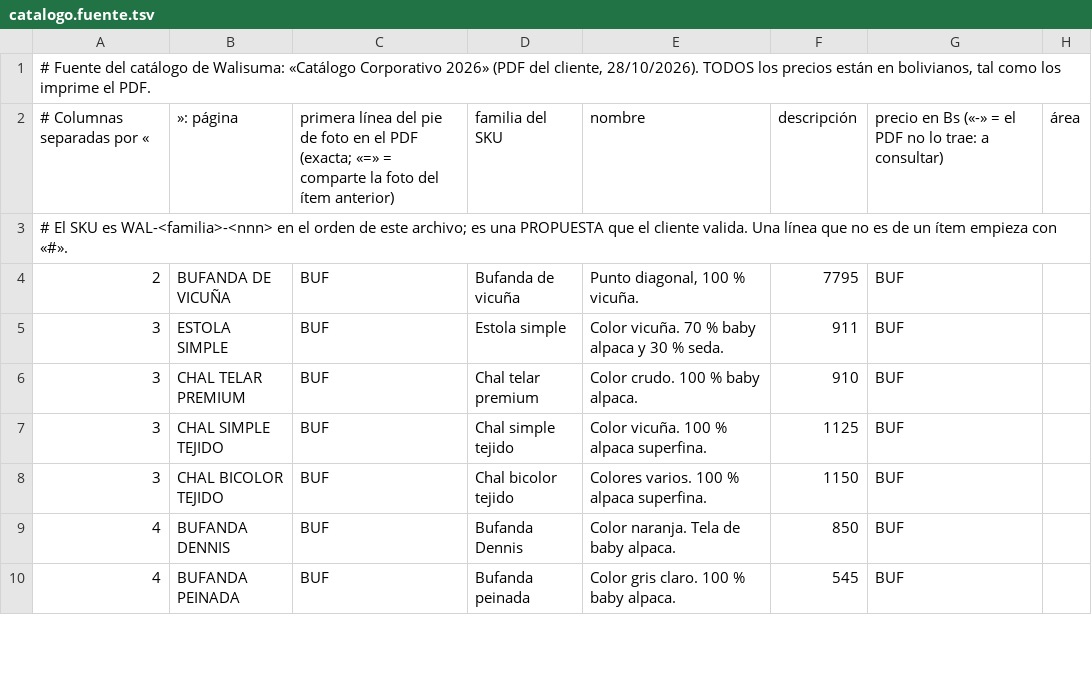
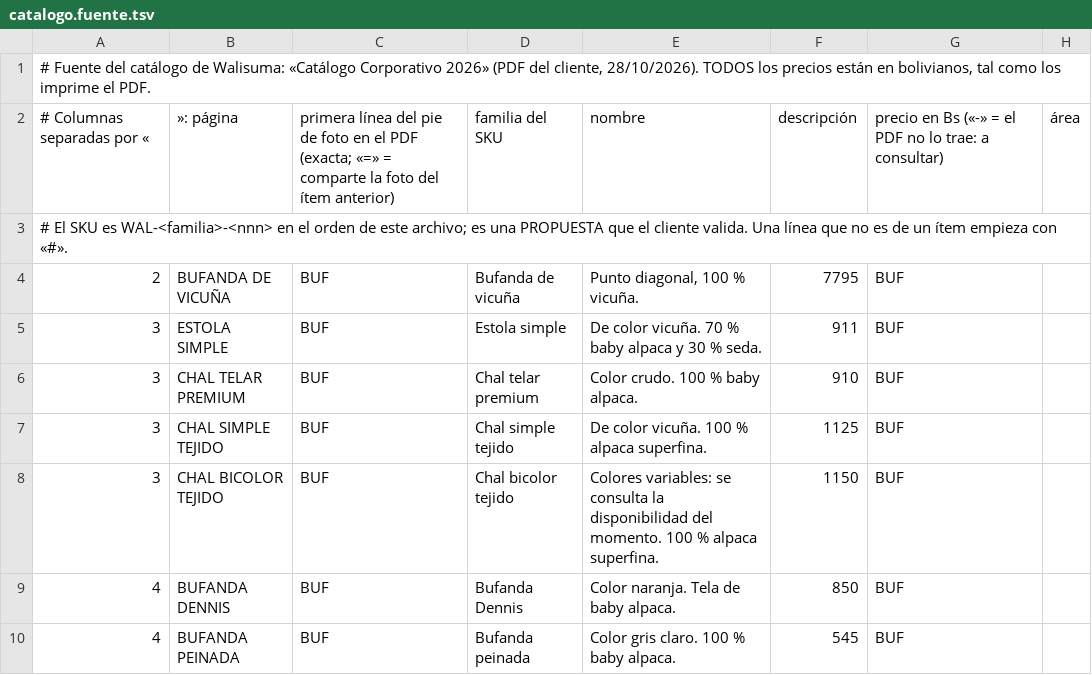
Before and after one commit to segurolotengopy/NovuChat, a TSV file: admin/scripts/datos/walisuma/catalogo.fuente.tsv, drawn as a sheet; only a part is shown; the diff covers the shown part only.

```diff
--- a/admin/scripts/datos/walisuma/catalogo.fuente.tsv
+++ b/admin/scripts/datos/walisuma/catalogo.fuente.tsv
@@ -4,6 +4,6 @@
 2|BUFANDA DE VICUÑA|BUF|Bufanda de vicuña|Punto diagonal, 100 % vicuña.|7795|BUF
-3|ESTOLA SIMPLE|BUF|Estola simple|Color vicuña. 70 % baby alpaca y 30 % seda.|911|BUF
+3|ESTOLA SIMPLE|BUF|Estola simple|De color vicuña. 70 % baby alpaca y 30 % seda.|911|BUF
 3|CHAL TELAR PREMIUM|BUF|Chal telar premium|Color crudo. 100 % baby alpaca.|910|BUF
-3|CHAL SIMPLE TEJIDO|BUF|Chal simple tejido|Color vicuña. 100 % alpaca superfina.|1125|BUF
-3|CHAL BICOLOR TEJIDO|BUF|Chal bicolor tejido|Colores varios. 100 % alpaca superfina.|1150|BUF
+3|CHAL SIMPLE TEJIDO|BUF|Chal simple tejido|De color vicuña. 100 % alpaca superfina.|1125|BUF
+3|CHAL BICOLOR TEJIDO|BUF|Chal bicolor tejido|Colores variables: se consulta la disponibilidad del momento. 100 % alpaca superfina.|1150|BUF
 4|BUFANDA DENNIS|BUF|Bufanda Dennis|Color naranja. Tela de baby alpaca.|850|BUF
```
Also changed, not shown: 11 edited cells elsewhere in this file, admin/scripts/datos/walisuma/skus.tsv, 3 other files.
